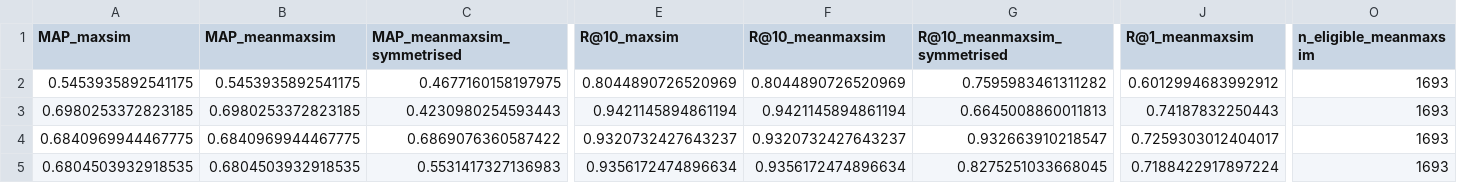
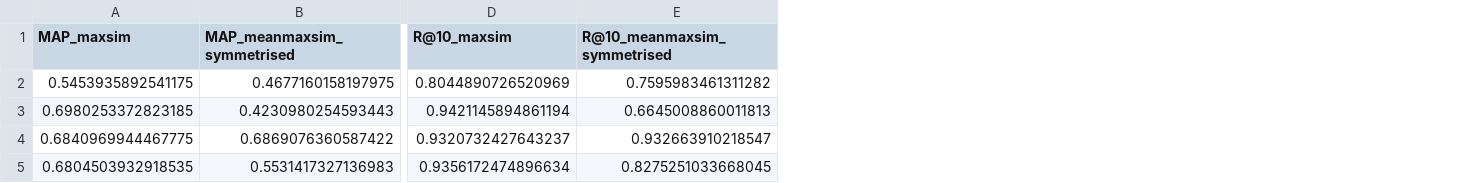
Before and after one commit to oriel9p/ProtSent, a CSV file: results/late_interaction/pilot_35m/scope/scope_symmetrised.csv, drawn as a sheet; only a part is shown, gaps mark what is left out; the diff names each change by its address in the sheet, - before the commit and + after, or states it on an @@ line.

```diff
--- a/results/late_interaction/pilot_35m/scope/scope_symmetrised.csv
+++ b/results/late_interaction/pilot_35m/scope/scope_symmetrised.csv
-column B (MAP_meanmaxsim), rows 2-5: 0.5453935892541175 | 0.6980253372823185 | 0.6840969944467775 | 0.6804503932918535
-column F (R@10_meanmaxsim), rows 2-5: 0.8044890726520969 | 0.9421145894861194 | 0.9320732427643237 | 0.9356172474896634
-column J (R@1_meanmaxsim), rows 2-5: 0.6012994683992912 | 0.74187832250443 | 0.7259303012404017 | 0.7188422917897224
-column O (n_eligible_meanmaxsim), rows 2-5: all 1693
```
Also changed, not shown: results/late_interaction/pilot_35m/scope/scope_identity_strata.csv, 3 other files.
